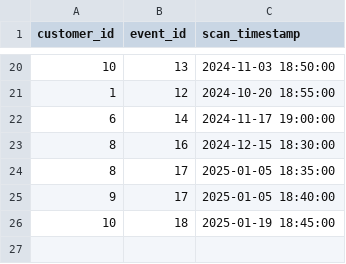
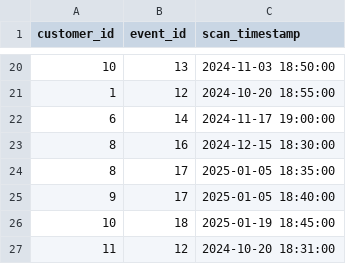
Before and after one commit to knguyenTexans/knguyen_rdp_code, a CSV file: tbl_data/attend.csv, drawn as a sheet; only a part is shown, gaps mark what is left out; the diff names each change by its address in the sheet, - before the commit and + after, or states it on an @@ line.

Commit message:
Update attend.csv

```diff
--- a/tbl_data/attend.csv
+++ b/tbl_data/attend.csv
+row 27: 11 | 12 | 2024-10-20 18:31:00
```
